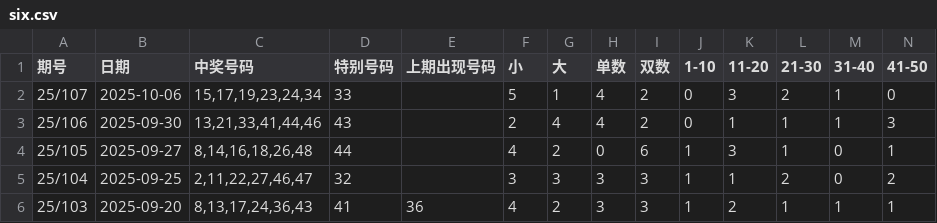
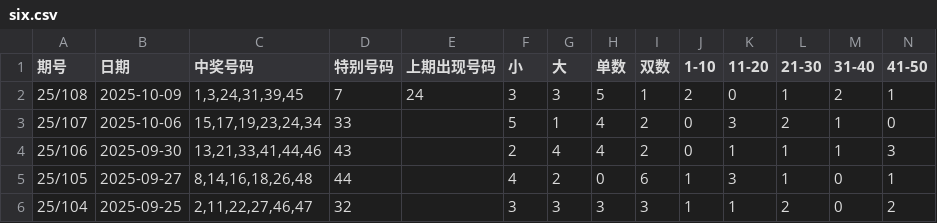
Before and after one commit to 8280998/MarkSix, a CSV file: six.csv, drawn as a sheet; only a part is shown; the shorter side is filled out with more unchanged rows.

Commit message:
Update six.csv

```diff
--- a/six.csv
+++ b/six.csv
@@ -1,2 +1,3 @@
 期号,日期,中奖号码,特别号码,上期出现号码,小,大,单数,双数,1-10,11-20,21-30,31-40,41-50
+25/108,2025-10-09,"1,3,24,31,39,45",7,24,3,3,5,1,2,0,1,2,1
 25/107,2025-10-06,"15,17,19,23,24,34",33,,5,1,4,2,0,3,2,1,0
```
